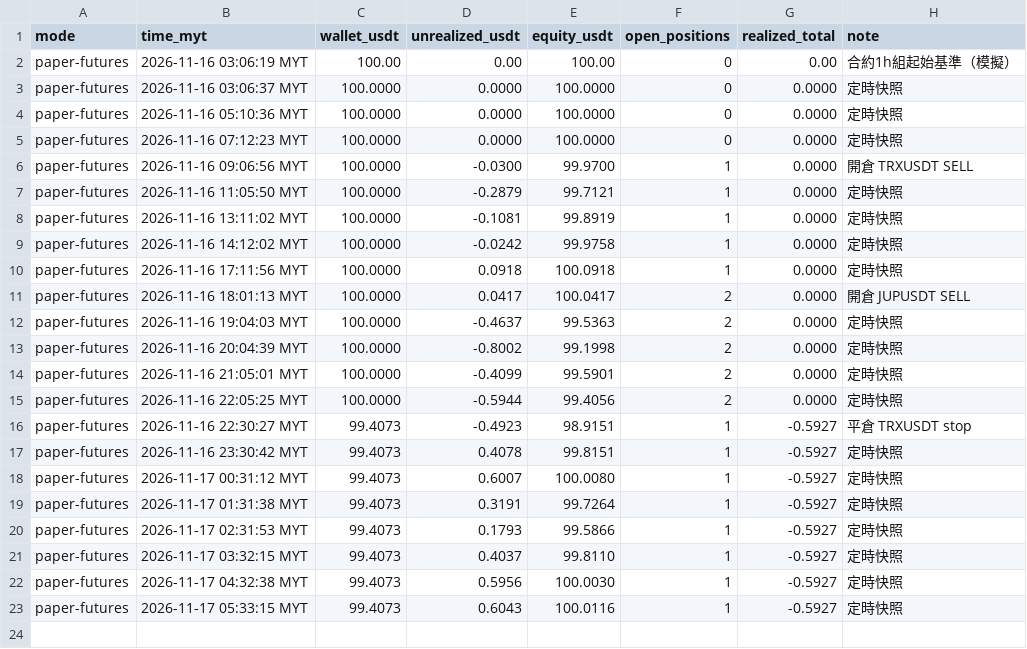
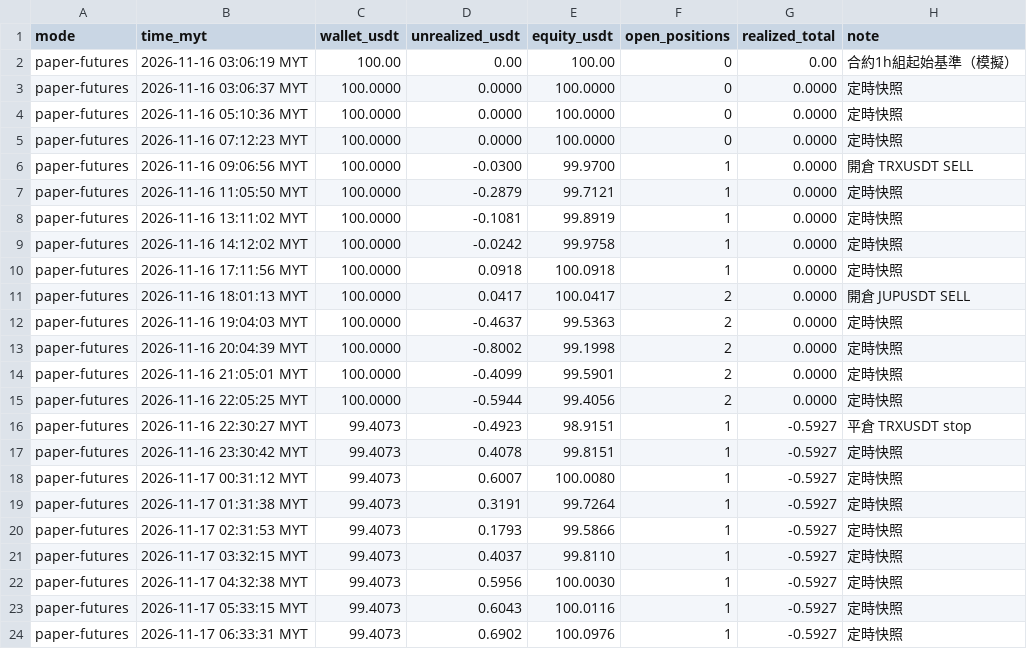
Before and after one commit to allenzeng060-lgtm/trade-dashboard, a CSV file: data/ledgers/trading-journal/futures_1h/equity.csv, drawn as a sheet; the diff names each change by its address in the sheet, - before the commit and + after, or states it on an @@ line.

```diff
--- a/data/ledgers/trading-journal/futures_1h/equity.csv
+++ b/data/ledgers/trading-journal/futures_1h/equity.csv
+row 24: paper-futures | 2026-11-17 06:33:31 MYT | 99.4073 | 0.6902 | 100.0976 | 1 | -0.5927 | 定時快照
```
Also changed, not shown: 20 other files.
